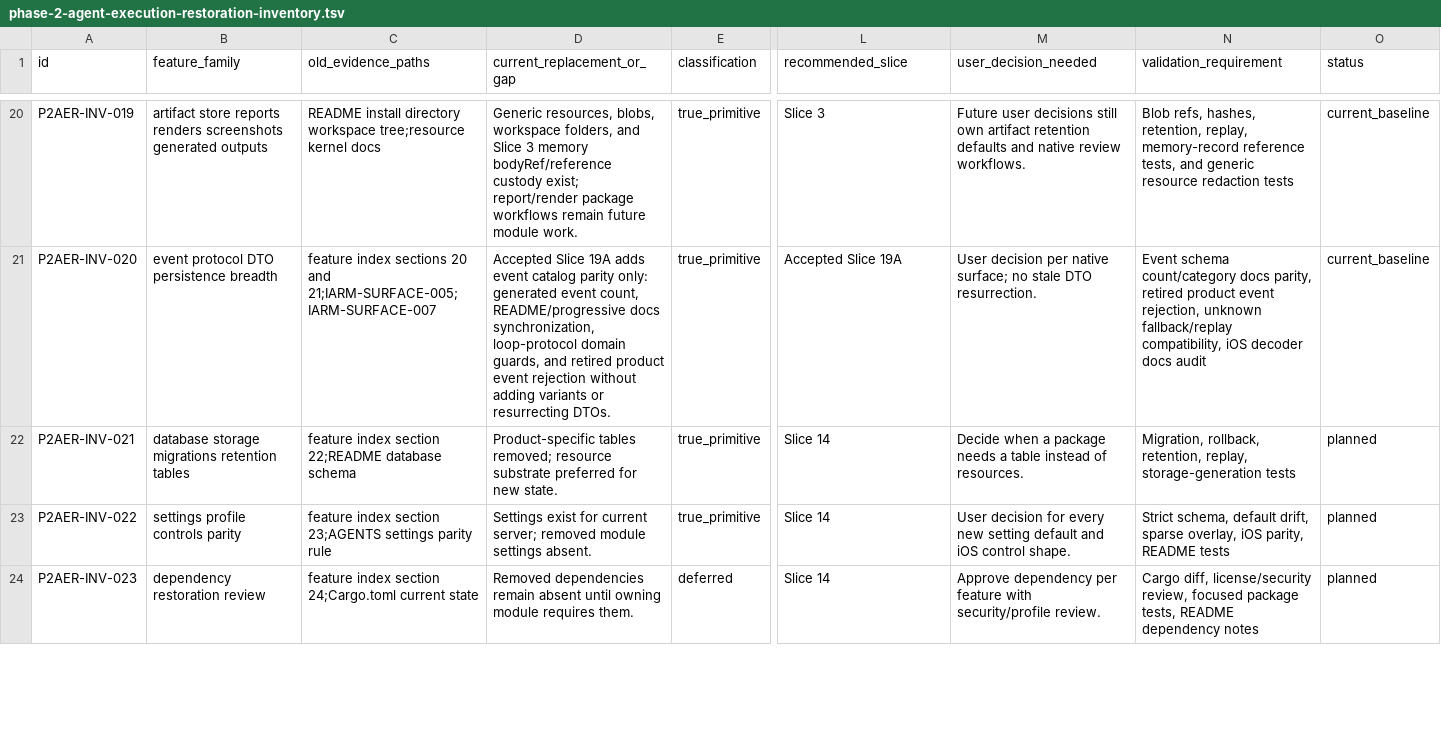
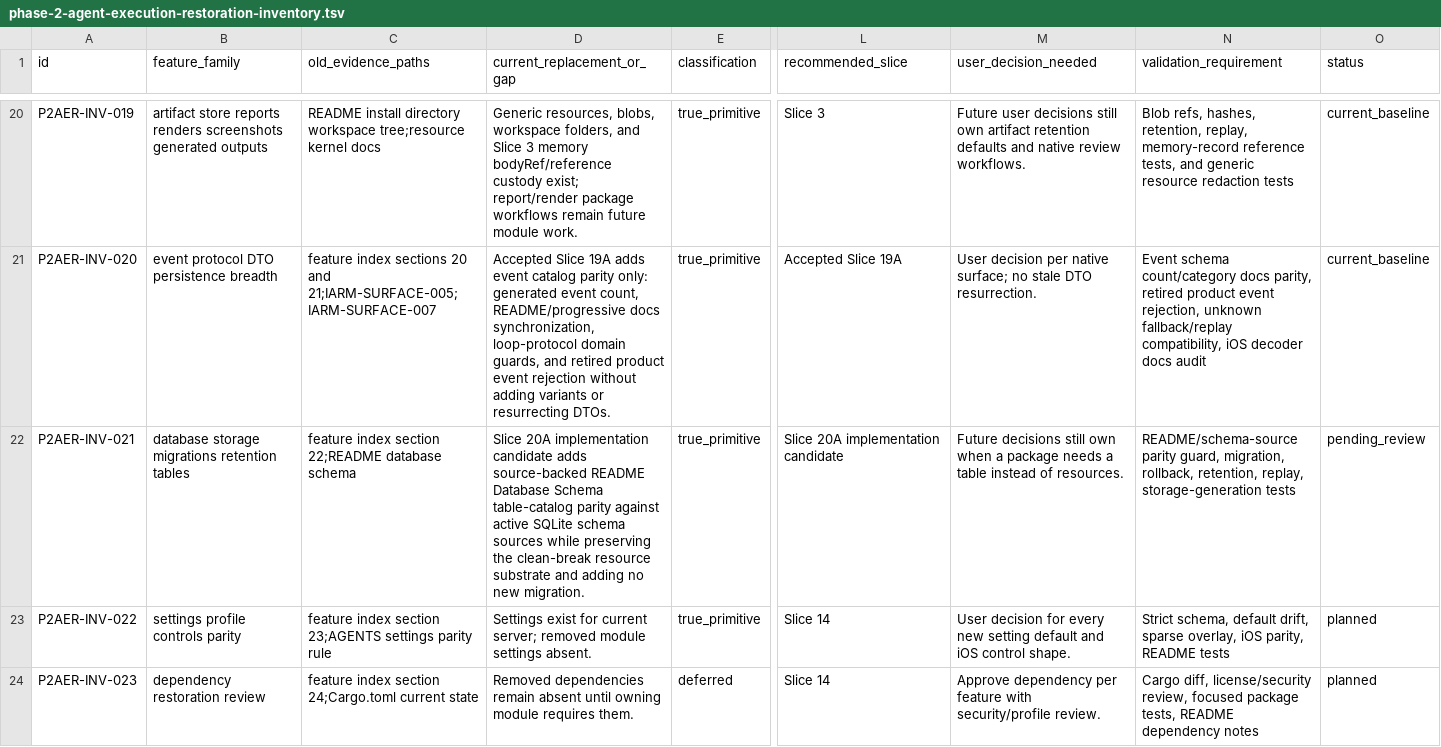
Before and after one commit to mhismail3/tron, a TSV file: packages/agent/docs/phase-2-agent-execution-restoration-inventory.tsv, drawn as a sheet; only a part is shown, gaps mark what is left out; the diff names each change by its address in the sheet, - before the commit and + after, or states it on an @@ line.

Commit message:
test: guard database schema catalog parity

```diff
--- a/packages/agent/docs/phase-2-agent-execution-restoration-inventory.tsv
+++ b/packages/agent/docs/phase-2-agent-execution-restoration-inventory.tsv
-D22 (current_replacement_or_gap): Product-specific tables removed; resource substrate preferred for new state.
+D22 (current_replacement_or_gap): Slice 20A implementation candidate adds source-backed README Database Schema table-catalog parity against active SQLite schema sources while preserving the clean-break resource substrate and adding no new migration.
-L22 (recommended_slice): Slice 14
+L22 (recommended_slice): Slice 20A implementation candidate
-M22 (user_decision_needed): Decide when a…
+M22 (user_decision_needed): Future decisions still own when a…
-N22 (validation_requirement): Migration, rollback, retention,…
+N22 (validation_requirement): README/schema-source parity guard, migration, rollback, retention,…
-O22 (status): planned
+O22 (status): pending_review
```
Also changed, not shown: 7 other files.
